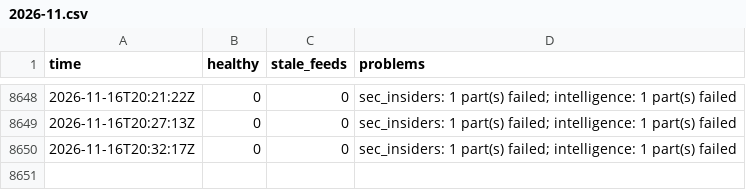
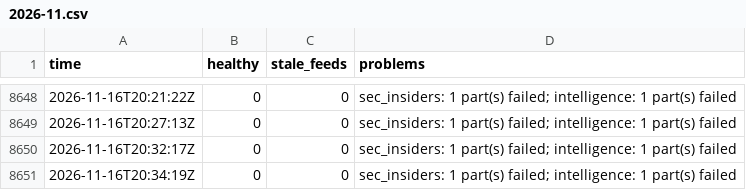
Before and after one commit to Montezuma360/koochooloo-data, a CSV file: data/history/health/2026-11.csv, drawn as a sheet; only a part is shown, gaps mark what is left out.

```diff
--- a/data/history/health/2026-11.csv
+++ b/data/history/health/2026-11.csv
@@ -8650 +8650,2 @@ time,healthy,stale_feeds,problems
 2026-11-16T20:32:17Z,0,0,"sec_insiders: 1 part(s) failed; intelligence: 1 part(s) failed"
+2026-11-16T20:34:19Z,0,0,"sec_insiders: 1 part(s) failed; intelligence: 1 part(s) failed"
```
Also changed, not shown: 29 other files.
